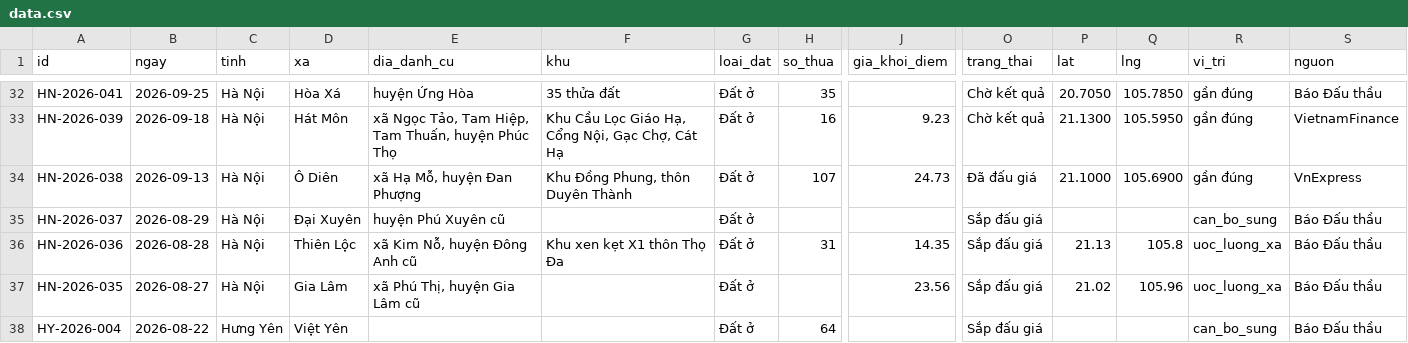
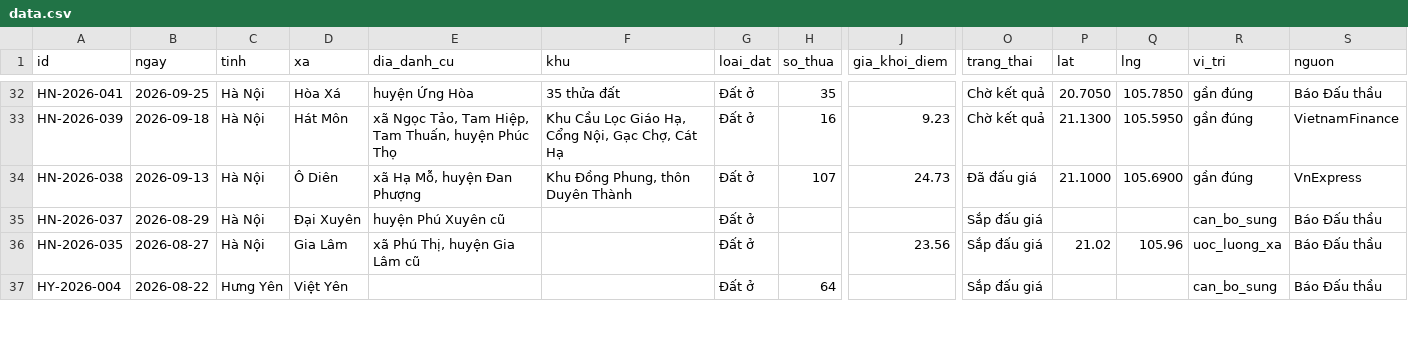
Before and after one commit to pnhimai98-creator/ban-do-dau-gia, a CSV file: data.csv, drawn as a sheet; only a part is shown, gaps mark what is left out; rows hold the shown columns only; the diff names each change by its address in the sheet, - before the commit and + after, or states it on an @@ line.

Commit message:
Bảng tính: xóa 1 phiên

```diff
--- a/data.csv
+++ b/data.csv
-row 36: HN-2026-036 | 2026-08-28 | Hà Nội | Thiên Lộc | xã Kim Nỗ, huyện Đông Anh cũ | Khu xen kẹt X1 thôn Thọ Đa | Đất ở | 31 | 14.35 | Sắp đấu giá | 21.13 | 105.8 | uoc_luong_xa | Báo Đấu thầu
```
